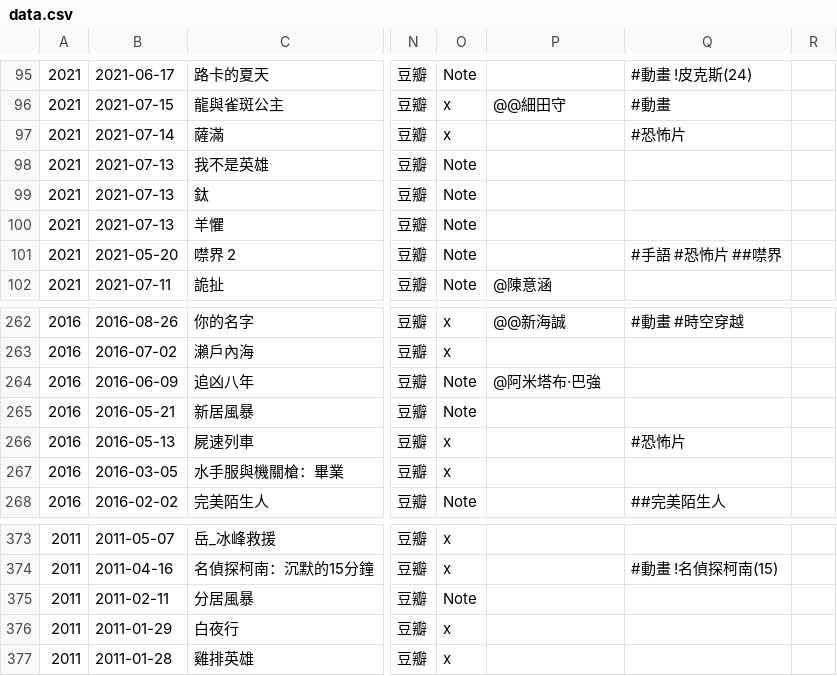
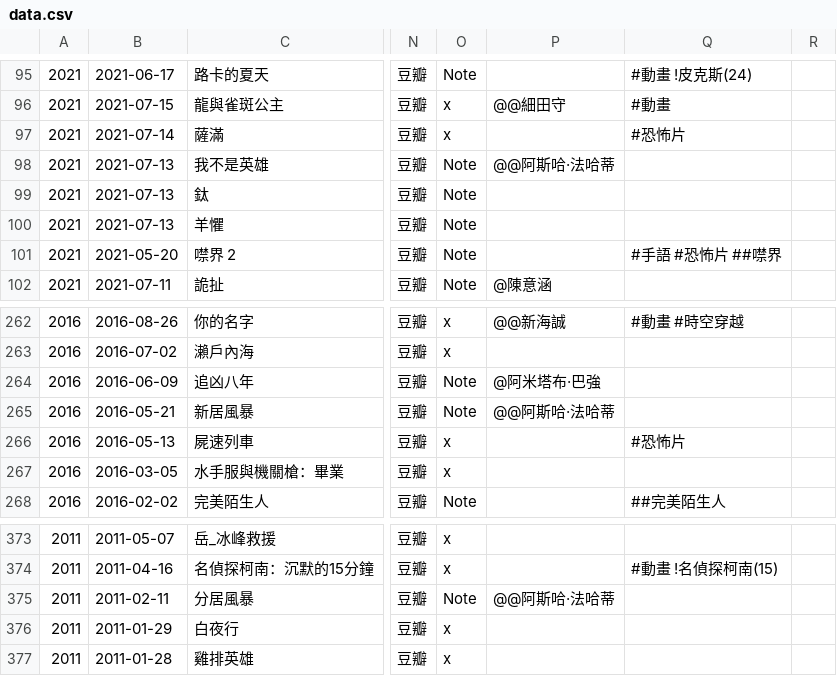
Before and after one commit to shinjia/my_film, a CSV file: v1.e/install/data.csv, drawn as a sheet; only a part is shown, gaps mark what is left out; the diff names each change by its address in the sheet, - before the commit and + after, or states it on an @@ line.

```diff
--- a/v1.e/install/data.csv
+++ b/v1.e/install/data.csv
-P98: (empty)
+P98: @@阿斯哈·法哈蒂
-P265: (empty)
+P265: @@阿斯哈·法哈蒂
-P375: (empty)
+P375: @@阿斯哈·法哈蒂
```
Also changed, not shown: 9 other files.
